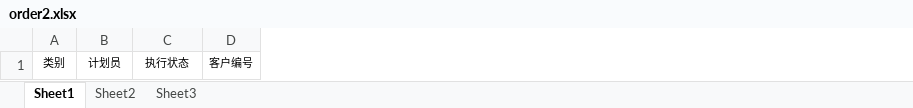
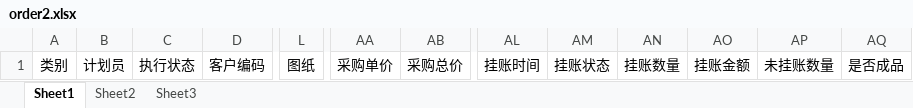
Before and after one commit to chen104/fy_manager, an Excel workbook: src/main/resources/templet/download/order/order2.xlsx, sheet Sheet1, drawn as a sheet; only a part is shown, gaps mark what is left out; values as stored, in another font and other column widths than the file's, no borders; removed rows and columns are numbered as before the commit, all else as after; the diff covers the shown part only; the diff names each change by its address in the sheet, - before the commit and + after, or states it on an @@ line.

```diff
--- a/src/main/resources/templet/download/order/order2.xlsx (sheet Sheet1)
+++ b/src/main/resources/templet/download/order/order2.xlsx (sheet Sheet1)
-column D, row 1: 客户编号
+column D, row 1: 客户编码
+column L, row 1: 图纸
+column AA, row 1: 采购单价
+column AB, row 1: 采购总价
+column AL, row 1: 挂账时间
+column AM, row 1: 挂账状态
+column AN, row 1: 挂账数量
+column AO, row 1: 挂账金额
+column AP, row 1: 未挂账数量
+column AQ, row 1: 是否成品
@@ A1:C1 text size: larger @@
```
Also changed, not shown: cell formats elsewhere in this sheet, src/main/resources/templet/download/commision/commision.xlsx, src/main/resources/templet/upload/askcost.xlsx, 32 other files.
